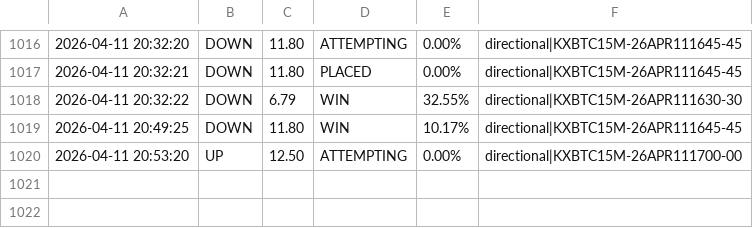
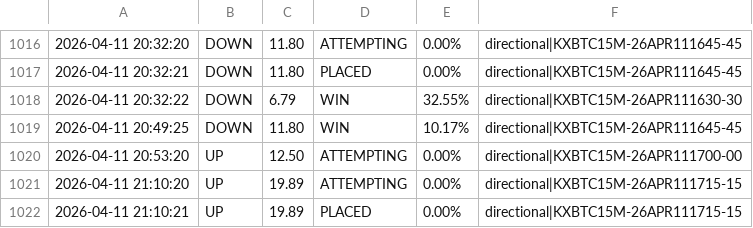
Before and after one commit to KeiserSoze222/Openclaw, a CSV file: trade_log.csv, drawn as a sheet; only a part is shown, gaps mark what is left out.

```diff
--- a/trade_log.csv
+++ b/trade_log.csv
@@ -1020 +1020,3 @@
 2026-04-11 20:53:20,UP,12.50,ATTEMPTING,0.00%,directional|KXBTC15M-26APR111700-00
+2026-04-11 21:10:20,UP,19.89,ATTEMPTING,0.00%,directional|KXBTC15M-26APR111715-15
+2026-04-11 21:10:21,UP,19.89,PLACED,0.00%,directional|KXBTC15M-26APR111715-15
```
Also changed, not shown: eth_trade_log.csv, sol_trade_log.csv, 13 other files.
